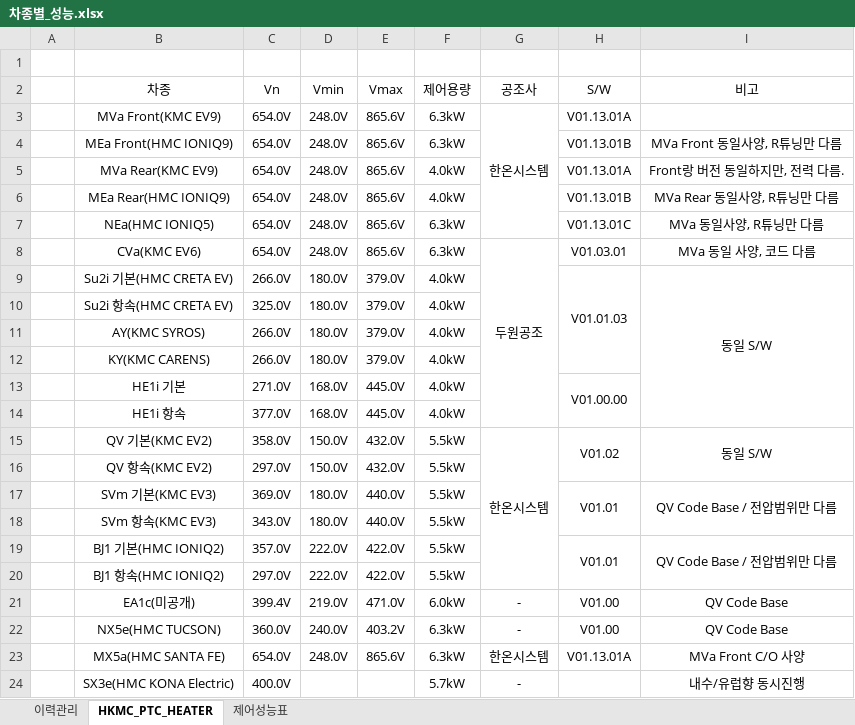
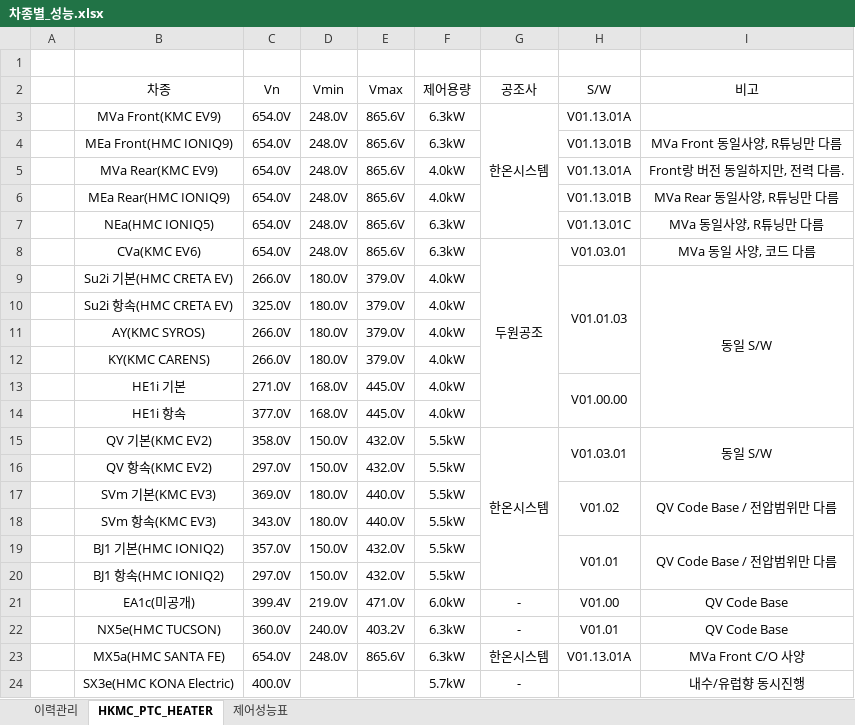
Before and after one commit to heats86/PTC_DOC, an Excel workbook: 2. 스펙/차종별_성능.xlsx, sheet HKMC_PTC_HEATER, drawn as a sheet; values as stored, in another font and other column widths than the file's, no borders; the diff names each change by its address in the sheet, - before the commit and + after, or states it on an @@ line.

```diff
--- a/2. 스펙/차종별_성능.xlsx (sheet HKMC_PTC_HEATER)
+++ b/2. 스펙/차종별_성능.xlsx (sheet HKMC_PTC_HEATER)
-H15 (S/W): V01.02
+H15 (S/W): V01.03.01
-H17 (S/W): V01.01
+H17 (S/W): V01.02
-D19:D20 (Vmin): 222.0V
+D19:D20 (Vmin): 150.0V
-E19:E20 (Vmax): 422.0V
+E19:E20 (Vmax): 432.0V
-H22 (S/W): V01.00
+H22 (S/W): V01.01
```
Also changed, not shown: 1. 일정/1. Weekly Plan/Air PTC Heater Weekly Plan.xlsx.
